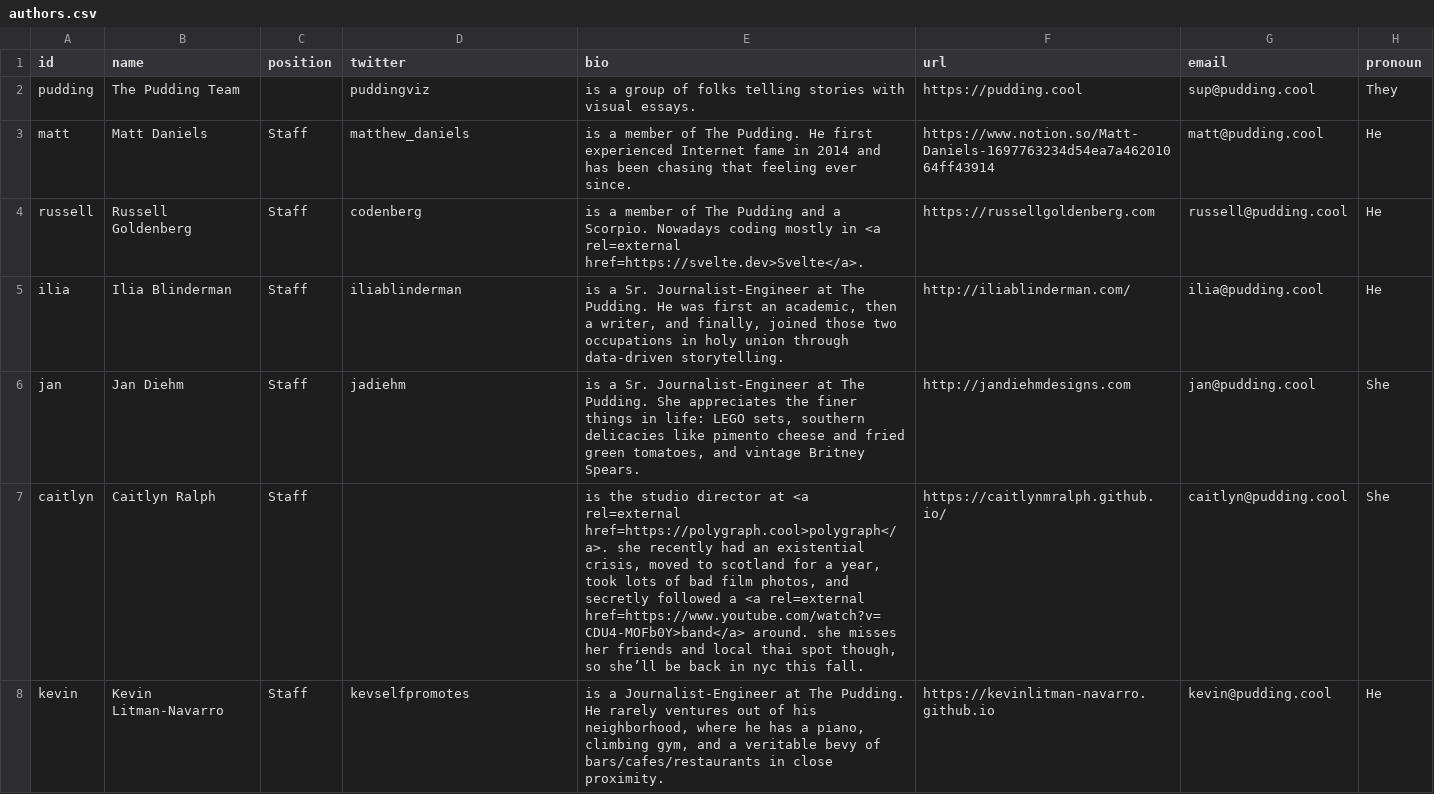
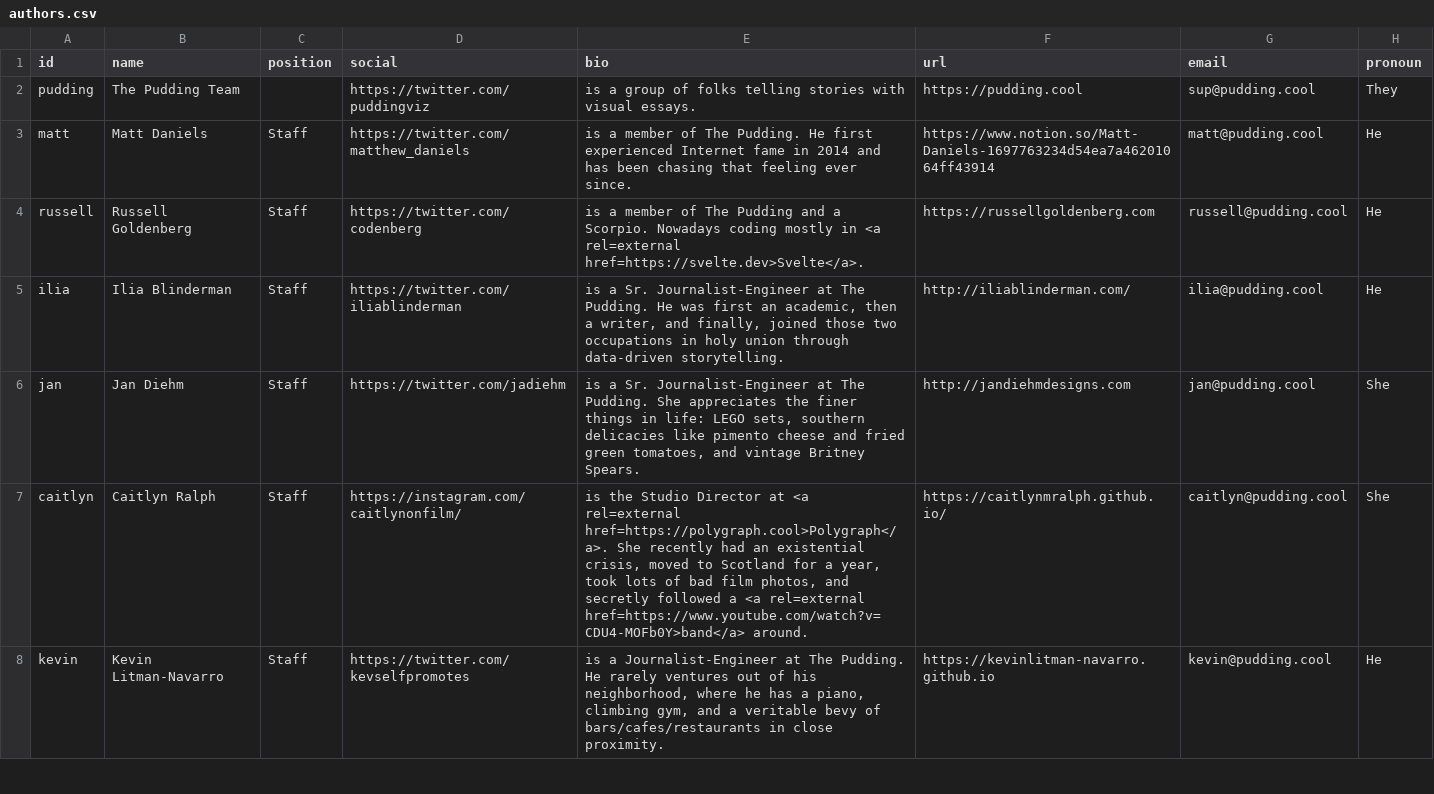
Before and after one commit to the-pudding/website, a CSV file: src/data/authors.csv, drawn as a sheet; only a part is shown; the diff covers the shown part only.

Commit message:
twitter to socials

```diff
--- a/src/data/authors.csv
+++ b/src/data/authors.csv
@@ -1,8 +1,8 @@
-id,name,position,twitter,bio,url,email,pronoun
-pudding,The Pudding Team,,puddingviz,is a group of folks telling stories with visual essays. ,https://pudding.cool,sup@pudding.cool,They
-matt,Matt Daniels,Staff,matthew_daniels,is a member of The Pudding. He first experienced Internet fame in 2014 and has been chasing that feeling ever since.,https://www.notion.so/Matt-Daniels-1697763234d54ea7a46201064ff43914,matt@pudding.cool,He
-russell,Russell Goldenberg,Staff,codenberg,is a member of The Pudding and a Scorpio. Nowadays coding mostly in <a rel=external href=https://svelte.dev>Svelte</a>.,https://russellgoldenberg.com,russell@pudding.cool,He
-ilia,Ilia Blinderman,Staff,iliablinderman,"is a Sr. Journalist-Engineer at The Pudding. He was first an academic, then a writer, and finally, joined those two occupations in holy union through data-driven storytelling. ",http://iliablinderman.com/,ilia@pudding.cool,He
-jan,Jan Diehm,Staff,jadiehm,"is a Sr. Journalist-Engineer at The Pudding. She appreciates the finer things in life: LEGO sets, southern delicacies like pimento cheese and fried green tomatoes, and vintage Britney Spears.  ",http://jandiehmdesigns.com,jan@pudding.cool,She
-caitlyn,Caitlyn Ralph,Staff,,"is the studio director at <a rel=external href=https://polygraph.cool>polygraph</a>. she recently had an existential crisis, moved to scotland for a year, took lots of bad film photos, and secretly followed a <a rel=external href=https://www.youtube.com/watch?v=CDU4-MOFb0Y>band</a> around. she misses her friends and local thai spot though, so she’ll be back in nyc this fall.",https://caitlynmralph.github.io/,caitlyn@pudding.cool,She
-kevin,Kevin Litman-Navarro,Staff,kevselfpromotes,"is a Journalist-Engineer at The Pudding. He rarely ventures out of his neighborhood, where he has a piano, climbing gym, and a veritable bevy of bars/cafes/restaurants in close proximity.",https://kevinlitman-navarro.github.io,kevin@pudding.cool,He
+id,name,position,social,bio,url,email,pronoun
+pudding,The Pudding Team,,https://twitter.com/puddingviz,is a group of folks telling stories with visual essays. ,https://pudding.cool,sup@pudding.cool,They
+matt,Matt Daniels,Staff,https://twitter.com/matthew_daniels,is a member of The Pudding. He first experienced Internet fame in 2014 and has been chasing that feeling ever since.,https://www.notion.so/Matt-Daniels-1697763234d54ea7a46201064ff43914,matt@pudding.cool,He
+russell,Russell Goldenberg,Staff,https://twitter.com/codenberg,is a member of The Pudding and a Scorpio. Nowadays coding mostly in <a rel=external href=https://svelte.dev>Svelte</a>.,https://russellgoldenberg.com,russell@pudding.cool,He
+ilia,Ilia Blinderman,Staff,https://twitter.com/iliablinderman,"is a Sr. Journalist-Engineer at The Pudding. He was first an academic, then a writer, and finally, joined those two occupations in holy union through data-driven storytelling. ",http://iliablinderman.com/,ilia@pudding.cool,He
+jan,Jan Diehm,Staff,https://twitter.com/jadiehm,"is a Sr. Journalist-Engineer at The Pudding. She appreciates the finer things in life: LEGO sets, southern delicacies like pimento cheese and fried green tomatoes, and vintage Britney Spears.  ",http://jandiehmdesigns.com,jan@pudding.cool,She
+caitlyn,Caitlyn Ralph,Staff,https://instagram.com/caitlynonfilm/,"is the Studio Director at <a rel=external href=https://polygraph.cool>Polygraph</a>. She recently had an existential crisis, moved to Scotland for a year, took lots of bad film photos, and secretly followed a <a rel=external href=https://www.youtube.com/watch?v=CDU4-MOFb0Y>band</a> around.",https://caitlynmralph.github.io/,caitlyn@pudding.cool,She
+kevin,Kevin Litman-Navarro,Staff,https://twitter.com/kevselfpromotes,"is a Journalist-Engineer at The Pudding. He rarely ventures out of his neighborhood, where he has a piano, climbing gym, and a veritable bevy of bars/cafes/restaurants in close proximity.",https://kevinlitman-navarro.github.io,kevin@pudding.cool,He
```
Also changed, not shown: 57 edited cells elsewhere in this file, 2 other files.
